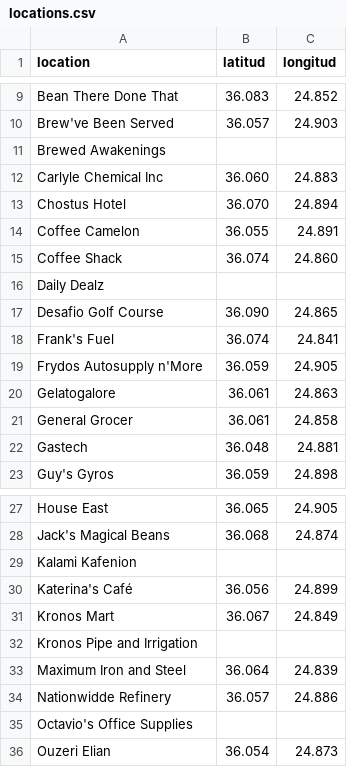
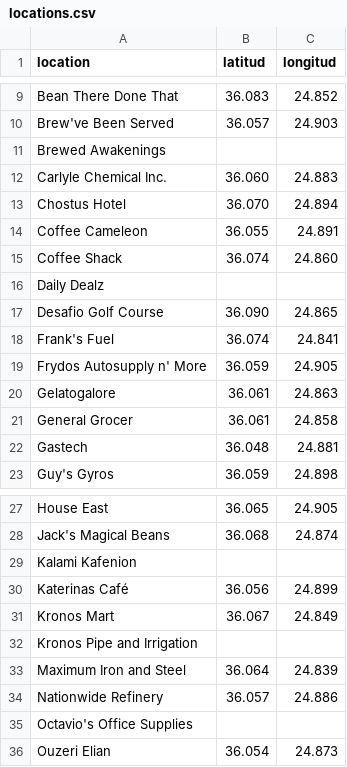
Before and after one commit to jronnefalk/advanced-visual-data-analysis, a CSV file: Project/locations.csv, drawn as a sheet; only a part is shown, gaps mark what is left out; the diff names each change by its address in the sheet, - before the commit and + after, or states it on an @@ line.

```diff
--- a/Project/locations.csv
+++ b/Project/locations.csv
-A12 (location): Carlyle Chemical Inc
+A12 (location): Carlyle Chemical Inc.
-A14 (location): Coffee Camelon
+A14 (location): Coffee Cameleon
-A19 (location): Frydos Autosupply n'More
+A19 (location): Frydos Autosupply n' More
-A30 (location): Katerina's Café
+A30 (location): Katerinas Café
-A34 (location): Nationwidde Refinery
+A34 (location): Nationwide Refinery
```
Also changed, not shown: 2 other files.
